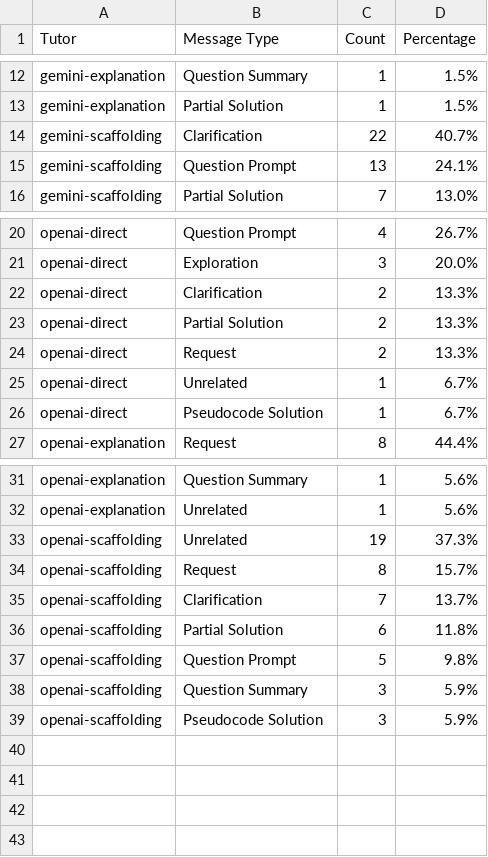
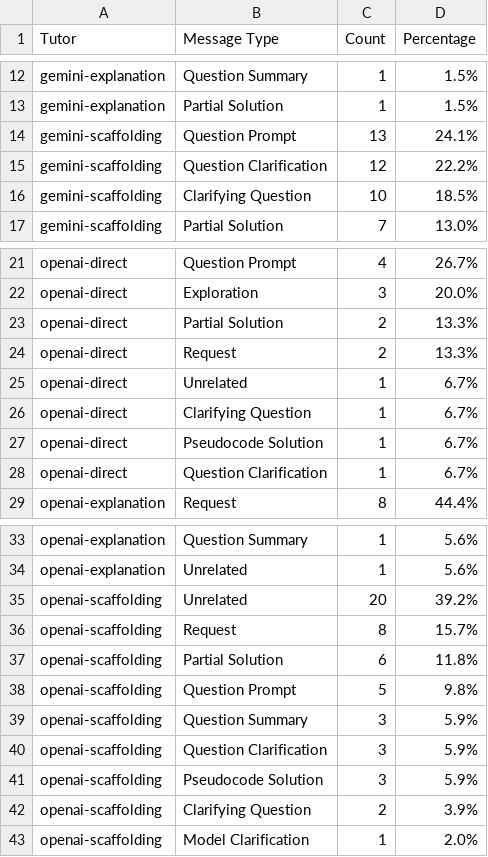
Before and after one commit to marifdemirtas/568-data-analysis, a CSV file: message_statistics.csv, drawn as a sheet; only a part is shown, gaps mark what is left out; the diff covers the shown part only.

Commit message:
Break clarification into two

```diff
--- a/message_statistics.csv
+++ b/message_statistics.csv
@@ -13,4 +13,5 @@ gemini-explanation,Question Summary,1,1.5%
 gemini-explanation,Partial Solution,1,1.5%
-gemini-scaffolding,Clarification,22,40.7%
 gemini-scaffolding,Question Prompt,13,24.1%
+gemini-scaffolding,Question Clarification,12,22.2%
+gemini-scaffolding,Clarifying Question,10,18.5%
 gemini-scaffolding,Partial Solution,7,13.0%
@@ -21,3 +22,2 @@ openai-direct,Question Prompt,4,26.7%
 openai-direct,Exploration,3,20.0%
-openai-direct,Clarification,2,13.3%
 openai-direct,Partial Solution,2,13.3%
@@ -25,3 +25,5 @@ openai-direct,Request,2,13.3%
 openai-direct,Unrelated,1,6.7%
+openai-direct,Clarifying Question,1,6.7%
 openai-direct,Pseudocode Solution,1,6.7%
+openai-direct,Question Clarification,1,6.7%
 openai-explanation,Request,8,44.4%
@@ -32,5 +34,4 @@ openai-explanation,Question Summary,1,5.6%
 openai-explanation,Unrelated,1,5.6%
-openai-scaffolding,Unrelated,19,37.3%
+openai-scaffolding,Unrelated,20,39.2%
 openai-scaffolding,Request,8,15.7%
-openai-scaffolding,Clarification,7,13.7%
 openai-scaffolding,Partial Solution,6,11.8%
@@ -38,2 +39,5 @@ openai-scaffolding,Question Prompt,5,9.8%
 openai-scaffolding,Question Summary,3,5.9%
+openai-scaffolding,Question Clarification,3,5.9%
 openai-scaffolding,Pseudocode Solution,3,5.9%
+openai-scaffolding,Clarifying Question,2,3.9%
+openai-scaffolding,Model Clarification,1,2.0%
```
Also changed, not shown: 6 edited cells elsewhere in this file, 5 other files.
